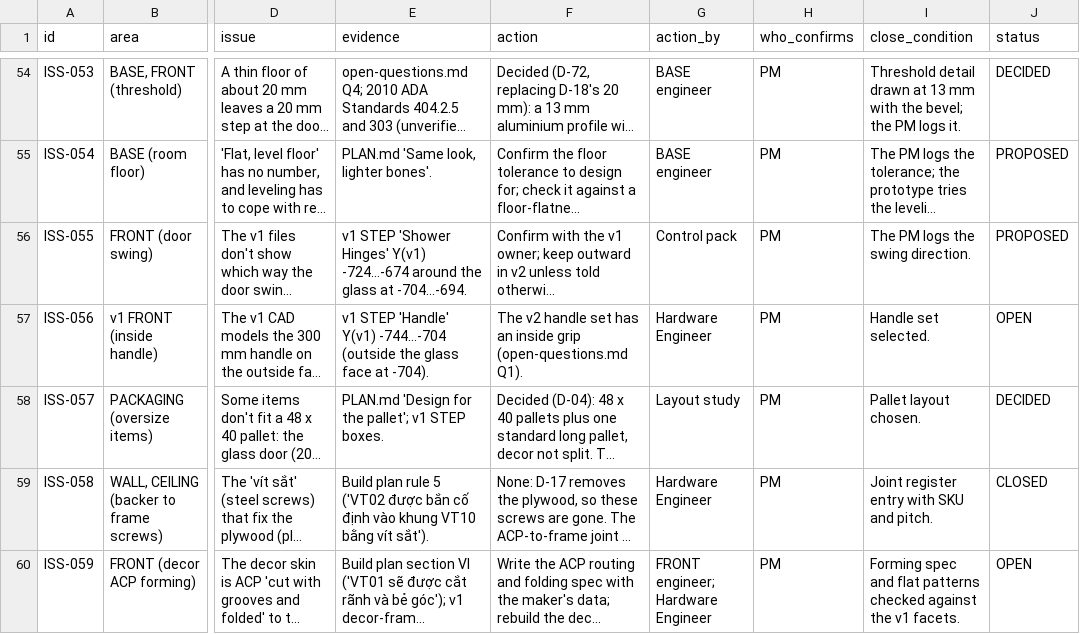
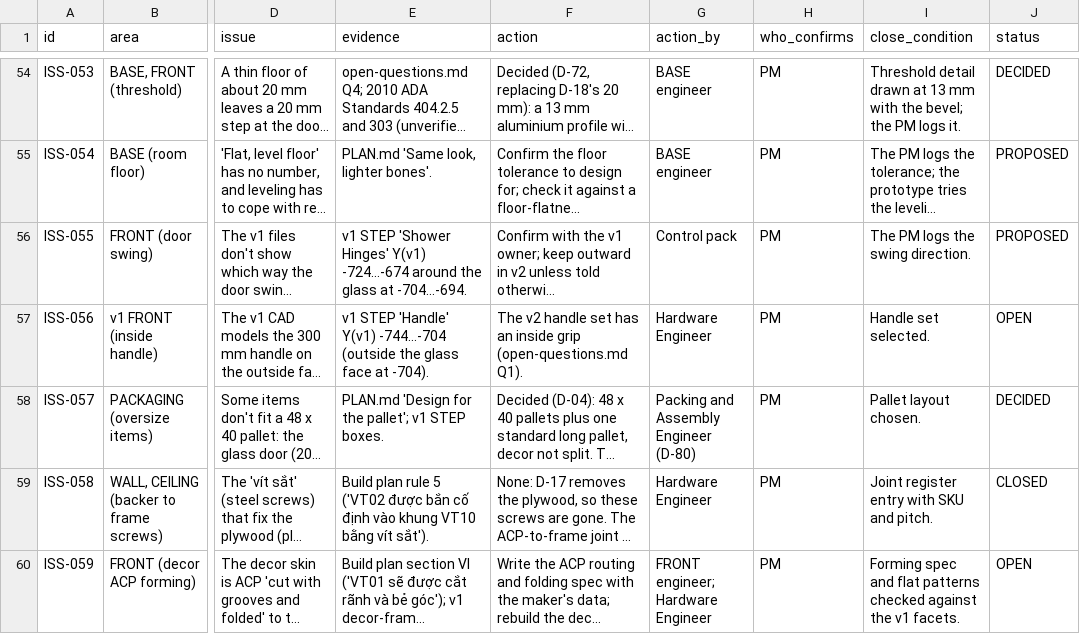
Before and after one commit to autonomous-ai/spaceship, a CSV file: v2/00-Control/issue-register.csv, drawn as a sheet; only a part is shown, gaps mark what is left out; long unchanged cells end in …; the diff covers the shown part only; the diff names each change by its address in the sheet, - before the commit and + after, or states it on an @@ line.

```diff
--- a/v2/00-Control/issue-register.csv
+++ b/v2/00-Control/issue-register.csv
-G58 (action_by): Layout study
+G58 (action_by): Packing and Assembly Engineer (D-80)
```
Also changed, not shown: 14 edited cells elsewhere in this file, v2/00-Control/document-register.csv, 10 other files.
